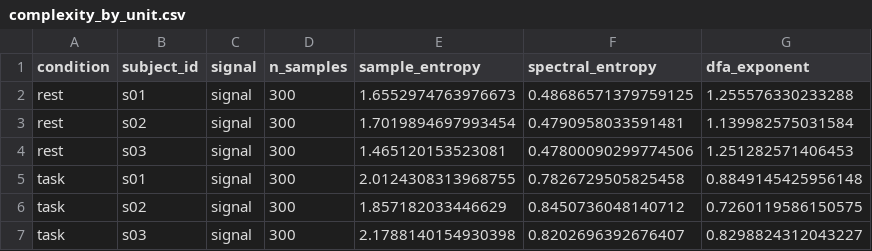
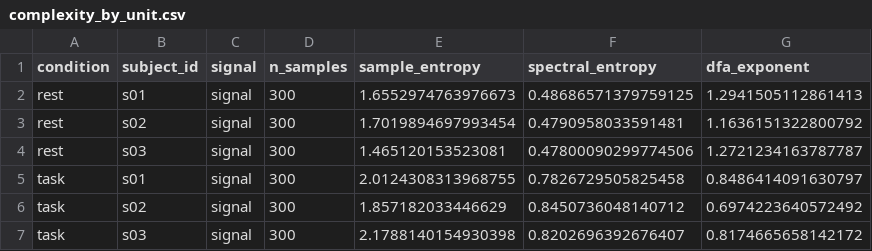
Before and after one commit to PJAllen5/complexity-engine, a CSV file: outputs/complexity_by_unit.csv, drawn as a sheet.

```diff
--- a/outputs/complexity_by_unit.csv
+++ b/outputs/complexity_by_unit.csv
@@ -1,7 +1,7 @@
 condition,subject_id,signal,n_samples,sample_entropy,spectral_entropy,dfa_exponent
-rest,s01,signal,300,1.6552974763976673,0.48686571379759125,1.255576330233288
-rest,s02,signal,300,1.7019894697993454,0.4790958033591481,1.139982575031584
-rest,s03,signal,300,1.465120153523081,0.47800090299774506,1.251282571406453
-task,s01,signal,300,2.0124308313968755,0.7826729505825458,0.8849145425956148
-task,s02,signal,300,1.857182033446629,0.8450736048140712,0.7260119586150575
-task,s03,signal,300,2.1788140154930398,0.8202696392676407,0.8298824312043227
+rest,s01,signal,300,1.6552974763976673,0.48686571379759125,1.2941505112861413
+rest,s02,signal,300,1.7019894697993454,0.4790958033591481,1.1636151322800792
+rest,s03,signal,300,1.465120153523081,0.47800090299774506,1.2721234163787787
+task,s01,signal,300,2.0124308313968755,0.7826729505825458,0.8486414091630797
+task,s02,signal,300,1.857182033446629,0.8450736048140712,0.6974223640572492
+task,s03,signal,300,2.1788140154930398,0.8202696392676407,0.8174665658142172
```
Also changed, not shown: outputs/complexity_summary.csv, outputs/significance_summary.csv, 14 other files.
